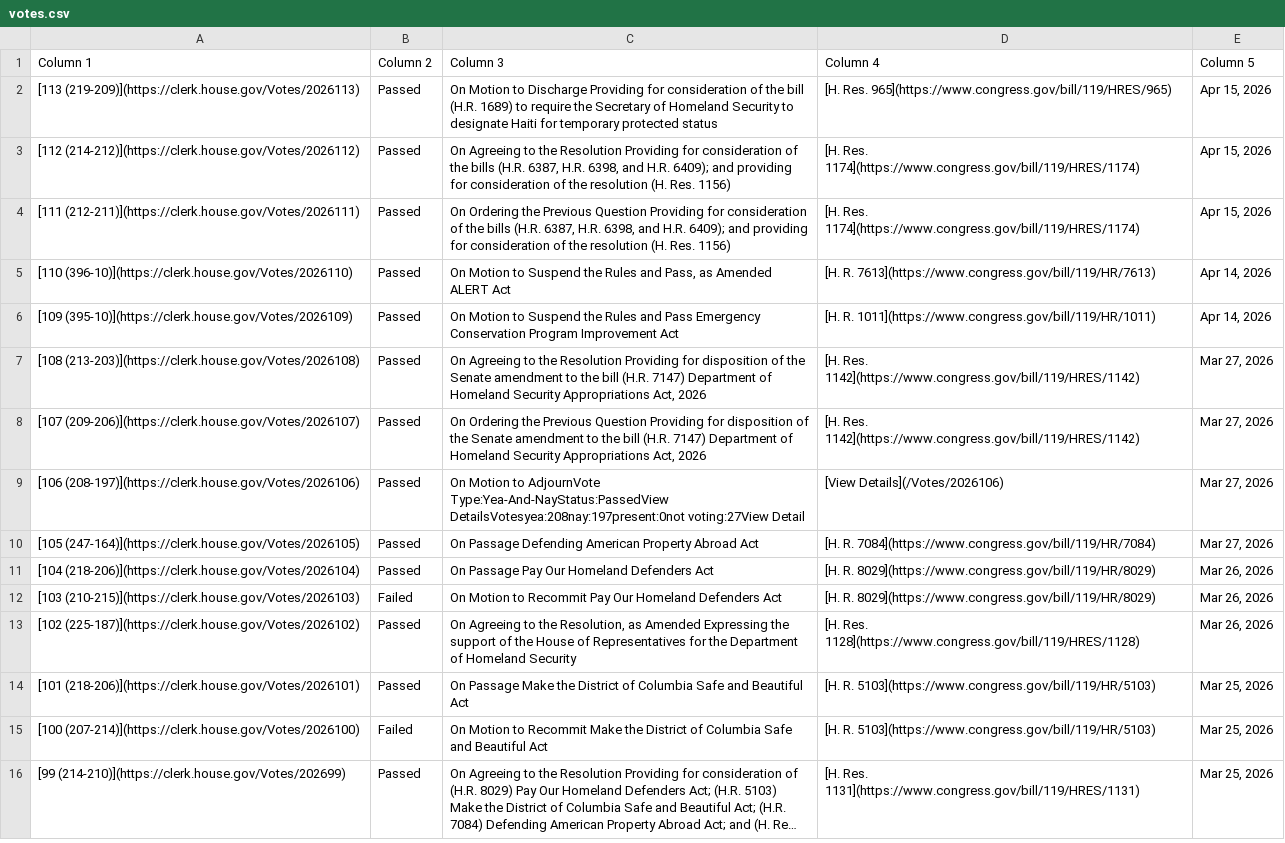
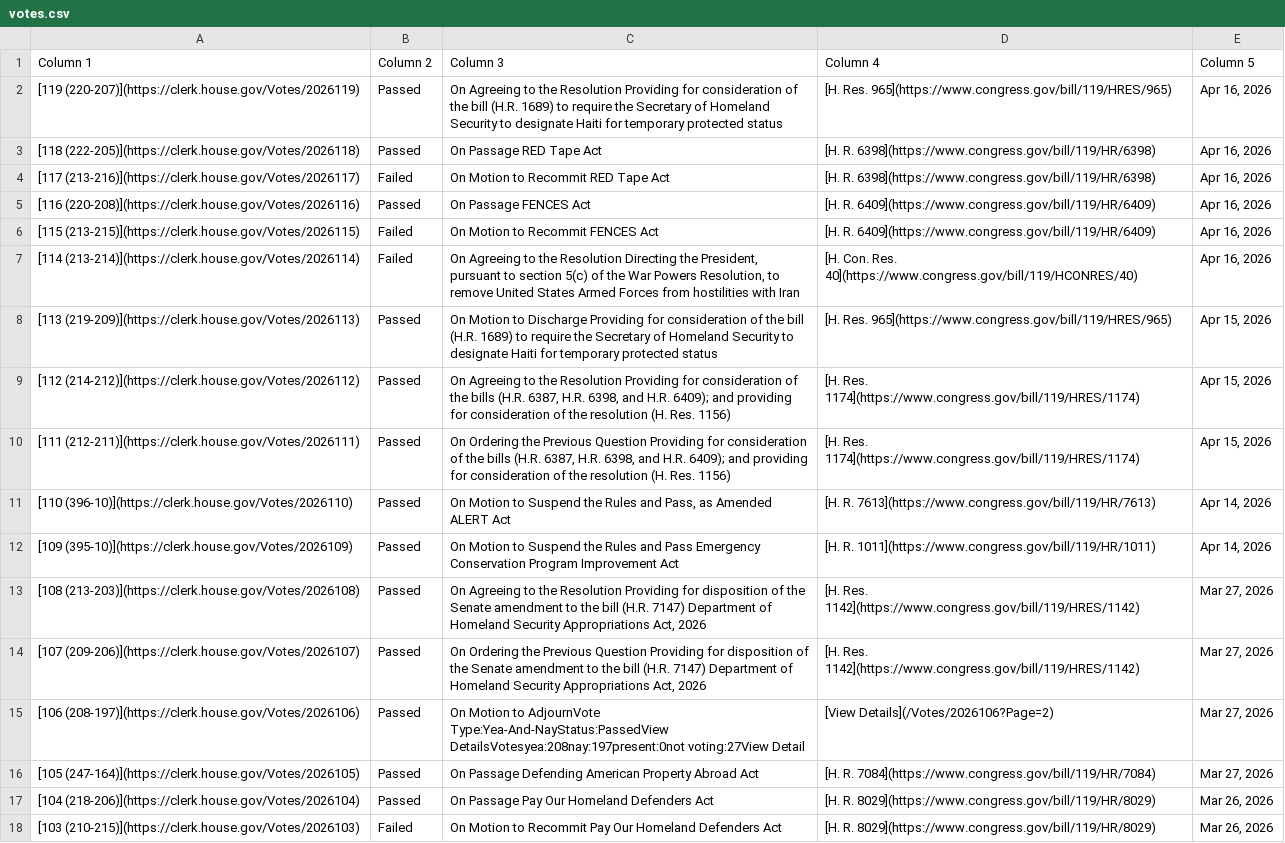
Before and after one commit to aomiller21/House_Votes, a CSV file: votes.csv, drawn as a sheet; only a part is shown; the shorter side is filled out with more unchanged rows; long unchanged cells end in ….

```diff
--- a/votes.csv
+++ b/votes.csv
@@ -1,2 +1,8 @@
 Column 1,Column 2,Column 3,Column 4,Column 5
+[119 (220-207)](https://clerk.house.gov/Votes/2026119),Passed,On Agreeing to the Resolution Providing for consideration of the bill (H.R. 1689) to require the Secretary of Homeland Security to designate Haiti for temporary protected status,[H. Res. 965](https://www.congress.gov/bill/119/HRES/965),"Apr 16, 2026"
+[118 (222-205)](https://clerk.house.gov/Votes/2026118),Passed,On Passage RED Tape Act,[H. R. 6398](https://www.congress.gov/bill/119/HR/6398),"Apr 16, 2026"
+[117 (213-216)](https://clerk.house.gov/Votes/2026117),Failed,On Motion to Recommit RED Tape Act,[H. R. 6398](https://www.congress.gov/bill/119/HR/6398),"Apr 16, 2026"
+[116 (220-208)](https://clerk.house.gov/Votes/2026116),Passed,On Passage FENCES Act,[H. R. 6409](https://www.congress.gov/bill/119/HR/6409),"Apr 16, 2026"
+[115 (213-215)](https://clerk.house.gov/Votes/2026115),Failed,On Motion to Recommit FENCES Act,[H. R. 6409](https://www.congress.gov/bill/119/HR/6409),"Apr 16, 2026"
+[114 (213-214)](https://clerk.house.gov/Votes/2026114),Failed,"On Agreeing to the Resolution Directing the President, pursuant to section 5(c) of the War Powers Resolution, to remove United States Armed Forces from hostilities with Iran",[H. Con. Res. 40](https://www.congress.gov/bill/119/HCONRES/40),"Apr 16, 2026"
 [113 (219-209)](https://clerk.house.gov/Votes/2026113),Passed,On Motion to Discharge Providing for consideration of the bill (H.R. 1689) to require the Secretary of Homeland Security to designate Haiti for temporary protected status,[H. Res. 965](https://www.congress.gov/bill/119/HRES/965),"Apr 15, 2026"
@@ -8,3 +14,3 @@ Column 1,Column 2,Column 3,Column 4,Column 5
 [107 (209-206)](https://clerk.house.gov/Votes/2026107),Passed,"On Ordering the Previous Question Providing for disposition of the Senate amendment to the bill (H.R. 7147) Department of Homeland Security Appropriations Act, 2026",[H. Res. 1142](https://www.congress.gov/bill/119/HRES/1142),"Mar 27, 2026"
-[106 (208-197)](https://clerk.house.gov/Votes/2026106),Passed,On Motion to AdjournVote Type:Yea-And-NayStatus:PassedView DetailsVotesyea:208nay:197present:0not voting:27View Detail,[View Details](/Votes/2026106),"Mar 27, 2026"
+[106 (208-197)](https://clerk.house.gov/Votes/2026106),Passed,On Motion to AdjournVote Type:Yea-And-NayStatus:PassedView DetailsVotesyea:208nay:197present:0not voting:27View Detail,[View Details](/Votes/2026106?Page=2),"Mar 27, 2026"
 [105 (247-164)](https://clerk.house.gov/Votes/2026105),Passed,On Passage Defending American Property Abroad Act,[H. R. 7084](https://www.congress.gov/bill/119/HR/7084),"Mar 27, 2026"
```
